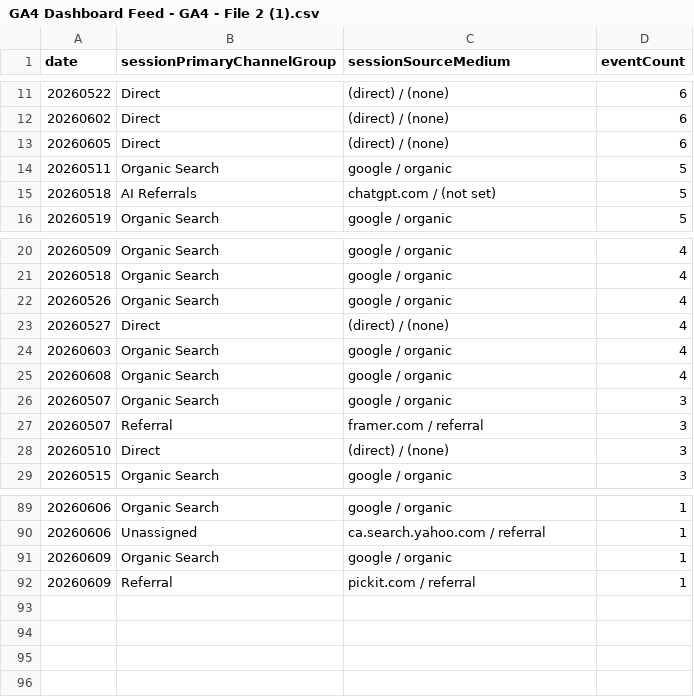
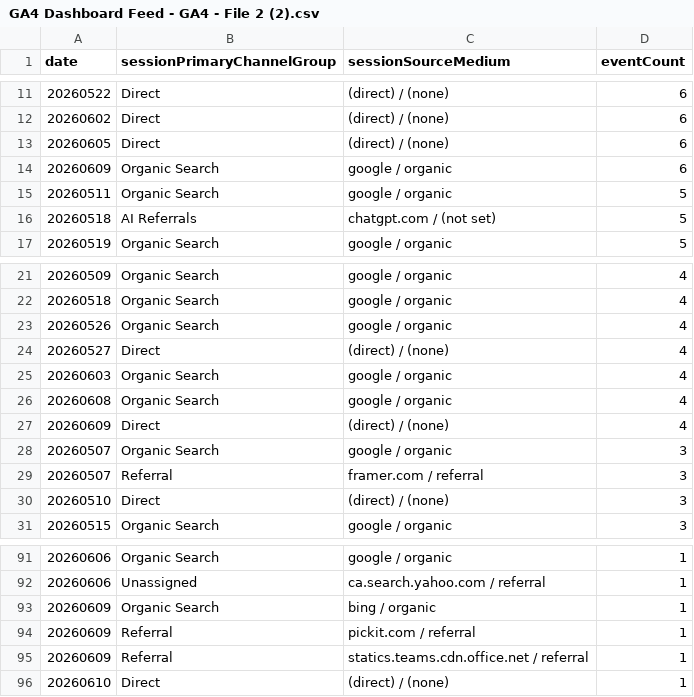
Before and after one commit to UncleAchoo/growth-dashboard, a CSV file: data/GA4 Dashboard Feed - GA4 - File 2 (2).csv (was data/GA4 Dashboard Feed - GA4 - File 2 (1).csv), drawn as a sheet; only a part is shown, gaps mark what is left out.

```diff
--- a/data/GA4 Dashboard Feed - GA4 - File 2 (1).csv
+++ b/data/GA4 Dashboard Feed - GA4 - File 2 (2).csv
@@ -13,2 +13,3 @@ date,sessionPrimaryChannelGroup,sessionSourceMedium,eventCount
 20260605,Direct,(direct) / (none),6
+20260609,Organic Search,google / organic,6
 20260511,Organic Search,google / organic,5
@@ -25,2 +26,3 @@ date,sessionPrimaryChannelGroup,sessionSourceMedium,eventCount
 20260608,Organic Search,google / organic,4
+20260609,Direct,(direct) / (none),4
 20260507,Organic Search,google / organic,3
@@ -90,3 +92,5 @@ date,sessionPrimaryChannelGroup,sessionSourceMedium,eventCount
 20260606,Unassigned,ca.search.yahoo.com / referral,1
-20260609,Organic Search,google / organic,1
+20260609,Organic Search,bing / organic,1
 20260609,Referral,pickit.com / referral,1
+20260609,Referral,statics.teams.cdn.office.net / referral,1
+20260610,Direct,(direct) / (none),1
```
Also changed, not shown: data/GA4 Dashboard Feed - GA4 - File 1 (2).csv, data/GA4 Dashboard Feed - GA4 - File 3 (2).csv, 2 other files.
